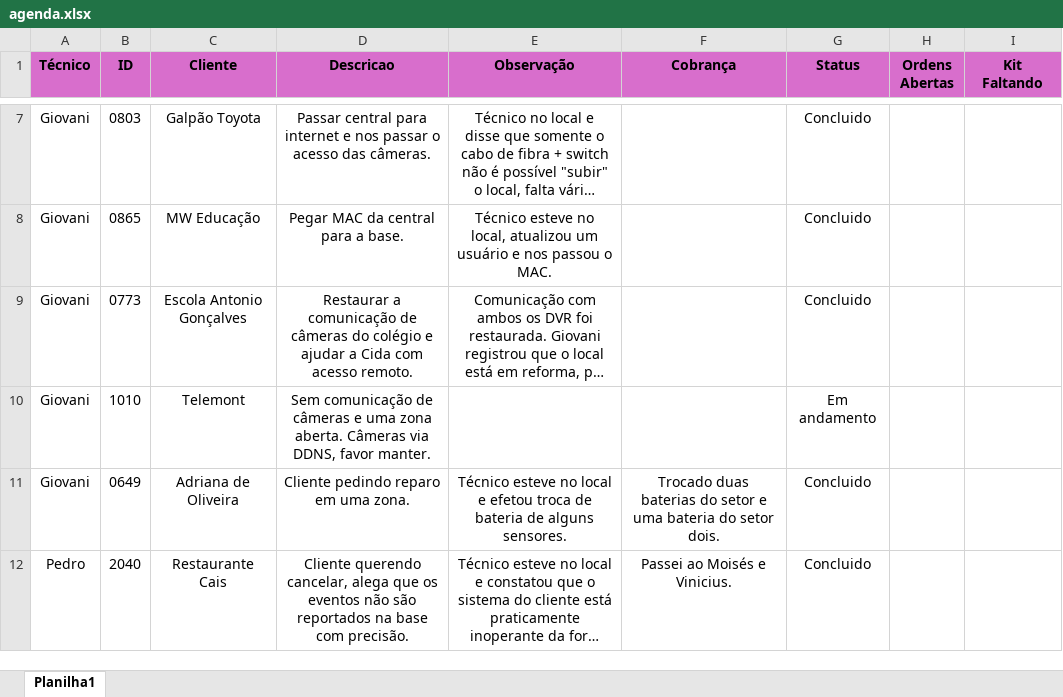
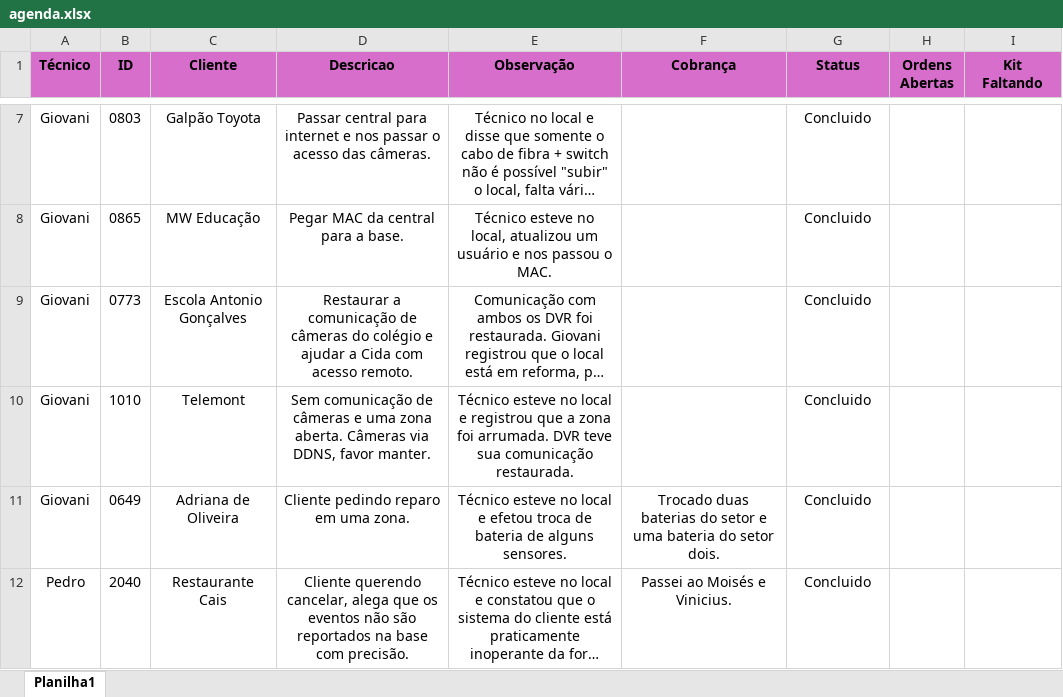
Before and after one commit to pedrohcarvalho201-spec/painel-agenda-tecnica, an Excel workbook: agenda.xlsx, sheet Planilha1, drawn as a sheet; only a part is shown, gaps mark what is left out; long unchanged cells end in …; values as stored, in another font and other column widths than the file's, no borders; the diff names each change by its address in the sheet, - before the commit and + after, or states it on an @@ line.

Commit message:
Atualizacao rapida de agenda as 16:02:29,91

```diff
--- a/agenda.xlsx (sheet Planilha1)
+++ b/agenda.xlsx (sheet Planilha1)
-E10 (Observação): (empty)
+E10 (Observação): Técnico esteve no local e registrou que a zona foi arrumada. DVR teve sua comunicação restaurada.
-G10 (Status): Em andamento
+G10 (Status): Concluido
```
Also changed, not shown: 1 other file.
